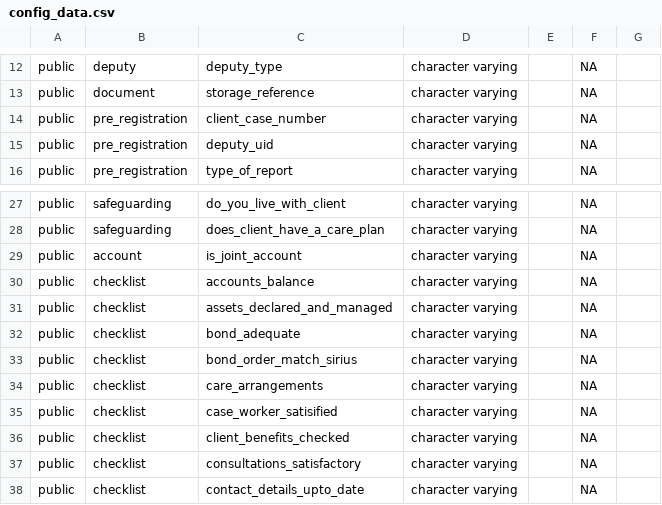
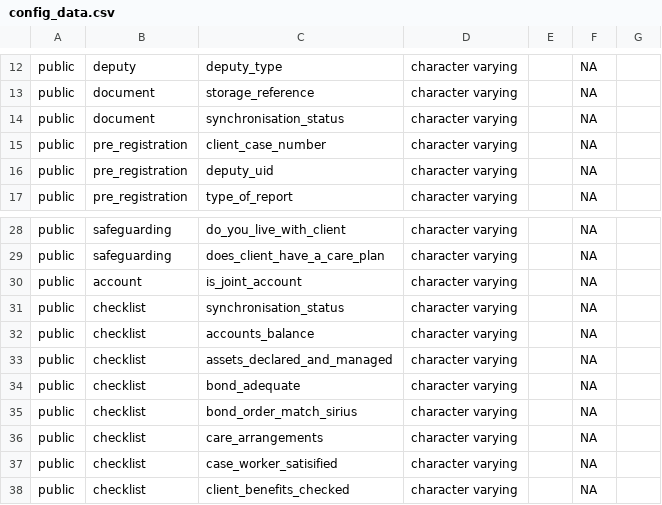
Before and after one commit to ministryofjustice/opg-digideps, a CSV file: orchestration/anonymisation/config_data.csv, drawn as a sheet; only a part is shown, gaps mark what is left out; the shorter side is filled out with more unchanged rows.

```diff
--- a/orchestration/anonymisation/config_data.csv
+++ b/orchestration/anonymisation/config_data.csv
@@ -13,2 +13,3 @@ public,deputy,deputy_type,character varying,,NA,
 public,document,storage_reference,character varying,,NA,
+public,document,synchronisation_status,character varying,,NA,
 public,pre_registration,client_case_number,character varying,,NA,
@@ -29,2 +30,3 @@ public,safeguarding,does_client_have_a_care_plan,character varying,,NA,
 public,account,is_joint_account,character varying,,NA,
+public,checklist,synchronisation_status,character varying,,NA,
 public,checklist,accounts_balance,character varying,,NA,
```
Also changed, not shown: orchestration/anonymisation/output_all.csv, orchestration/anonymisation/output_filtered.csv, 1 other file.
